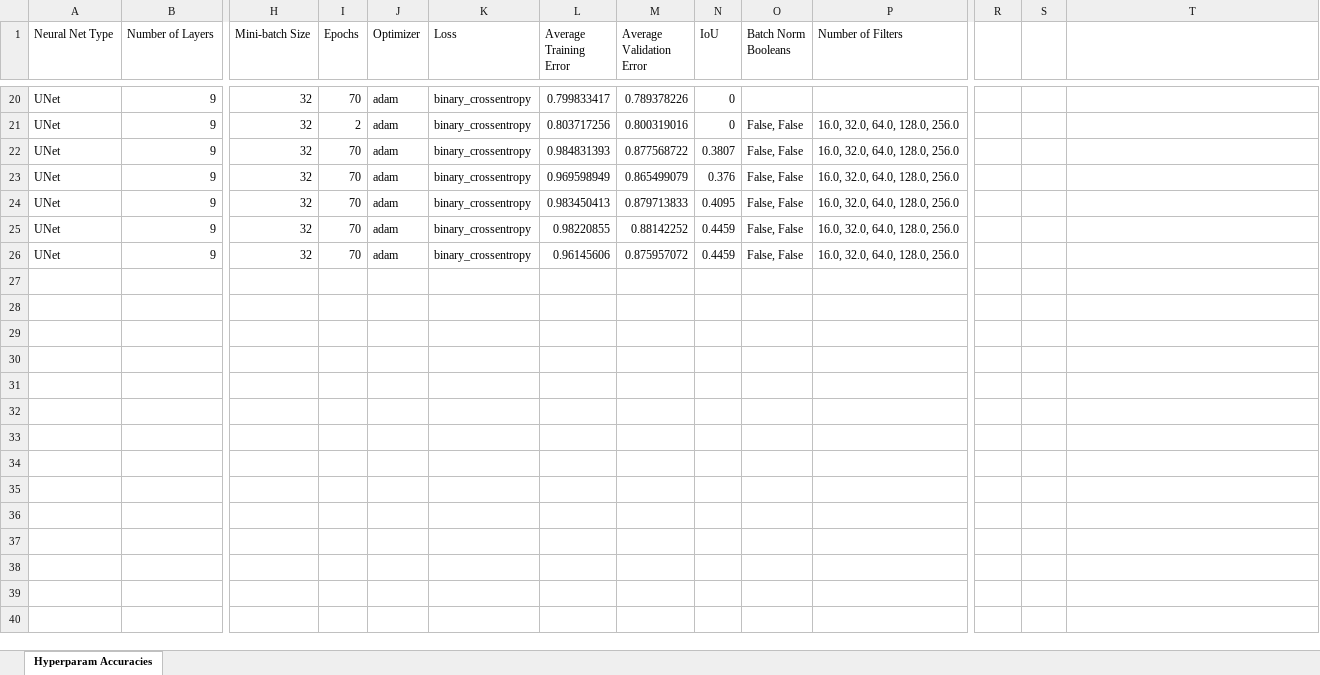
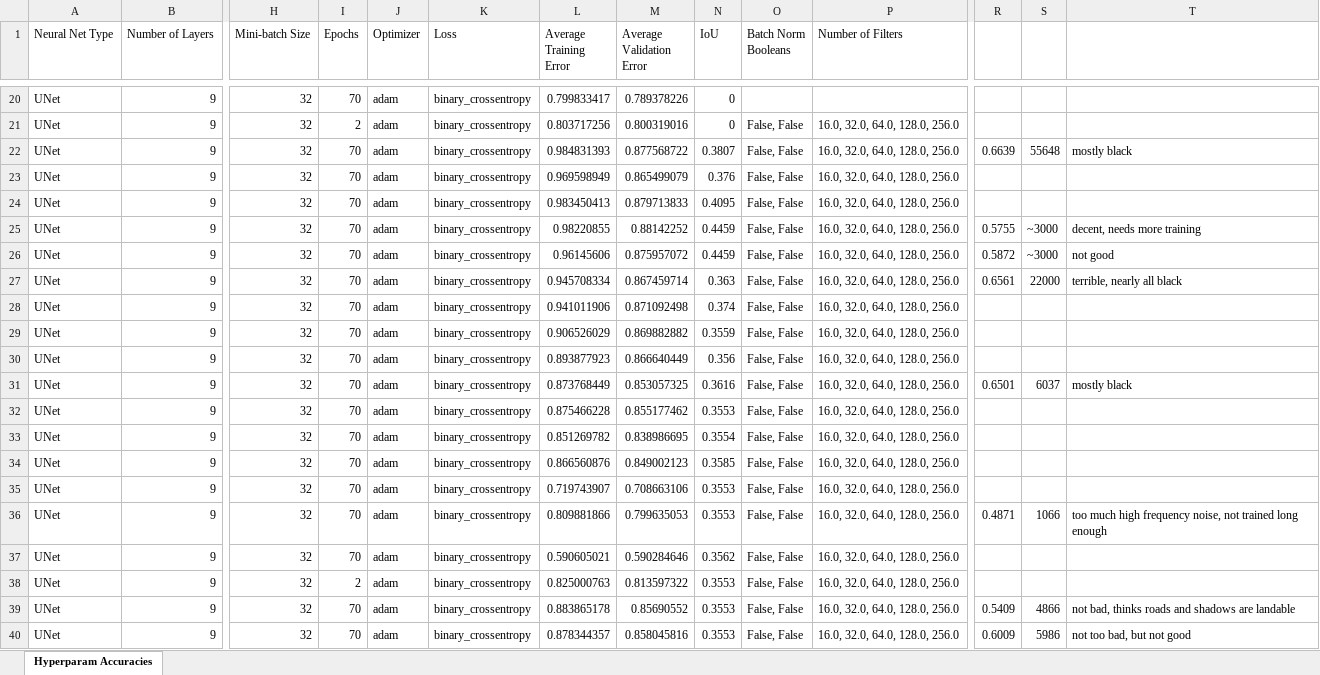
Before and after one commit to adenig3/BuildingLandability, an Excel workbook: Hyperparameters_Data.xlsx, sheet Hyperparam Accuracies, drawn as a sheet; only a part is shown, gaps mark what is left out; values as stored, in another font and other column widths than the file's, no borders; rows hold the shown columns only; the diff covers the shown part only; the diff names each change by its address in the sheet, - before the commit and + after, or states it on an @@ line.

Commit message:
Updating with hyperparamstudy models

```diff
--- a/Hyperparameters_Data.xlsx (sheet Hyperparam Accuracies)
+++ b/Hyperparameters_Data.xlsx (sheet Hyperparam Accuracies)
-R22: (empty)
+R22: 0.6639
-S22: (empty)
+S22: 55648
-T22: (empty)
+T22: mostly black
-R25: (empty)
+R25: 0.5755
-S25:S26: (empty)
+S25:S26: ~3000
-T25: (empty)
+T25: decent, needs more training
-R26: (empty)
+R26: 0.5872
-T26: (empty)
+T26: not good
+row 27: UNet | 9 | 32 | 70 | adam | binary_crossentropy | 0.945708334 | 0.867459714 | 0.363 | False, False | 16.0, 32.0, 64.0, 128.0, 256.0 | 0.6561 | 22000 | terrible, nearly all black
+row 28: UNet | 9 | 32 | 70 | adam | binary_crossentropy | 0.941011906 | 0.871092498 | 0.374 | False, False | 16.0, 32.0, 64.0, 128.0, 256.0
+row 29: UNet | 9 | 32 | 70 | adam | binary_crossentropy | 0.906526029 | 0.869882882 | 0.3559 | False, False | 16.0, 32.0, 64.0, 128.0, 256.0
+row 30: UNet | 9 | 32 | 70 | adam | binary_crossentropy | 0.893877923 | 0.866640449 | 0.356 | False, False | 16.0, 32.0, 64.0, 128.0, 256.0
+row 31: UNet | 9 | 32 | 70 | adam | binary_crossentropy | 0.873768449 | 0.853057325 | 0.3616 | False, False | 16.0, 32.0, 64.0, 128.0, 256.0 | 0.6501 | 6037 | mostly black
+row 32: UNet | 9 | 32 | 70 | adam | binary_crossentropy | 0.875466228 | 0.855177462 | 0.3553 | False, False | 16.0, 32.0, 64.0, 128.0, 256.0
+row 33: UNet | 9 | 32 | 70 | adam | binary_crossentropy | 0.851269782 | 0.838986695 | 0.3554 | False, False | 16.0, 32.0, 64.0, 128.0, 256.0
+row 34: UNet | 9 | 32 | 70 | adam | binary_crossentropy | 0.866560876 | 0.849002123 | 0.3585 | False, False | 16.0, 32.0, 64.0, 128.0, 256.0
+row 35: UNet | 9 | 32 | 70 | adam | binary_crossentropy | 0.719743907 | 0.708663106 | 0.3553 | False, False | 16.0, 32.0, 64.0, 128.0, 256.0
+row 36: UNet | 9 | 32 | 70 | adam | binary_crossentropy | 0.809881866 | 0.799635053 | 0.3553 | False, False | 16.0, 32.0, 64.0, 128.0, 256.0 | 0.4871 | 1066 | too much high frequency noise, not trained long enough
+row 37: UNet | 9 | 32 | 70 | adam | binary_crossentropy | 0.590605021 | 0.590284646 | 0.3562 | False, False | 16.0, 32.0, 64.0, 128.0, 256.0
+row 38: UNet | 9 | 32 | 2 | adam | binary_crossentropy | 0.825000763 | 0.813597322 | 0.3553 | False, False | 16.0, 32.0, 64.0, 128.0, 256.0
+row 39: UNet | 9 | 32 | 70 | adam | binary_crossentropy | 0.883865178 | 0.85690552 | 0.3553 | False, False | 16.0, 32.0, 64.0, 128.0, 256.0 | 0.5409 | 4866 | not bad, thinks roads and shadows are landable
+row 40: UNet | 9 | 32 | 70 | adam | binary_crossentropy | 0.878344357 | 0.858045816 | 0.3553 | False, False | 16.0, 32.0, 64.0, 128.0, 256.0 | 0.6009 | 5986 | not too bad, but not good
```
Also changed, not shown: 9 added rows elsewhere in this sheet, 33 other files.
